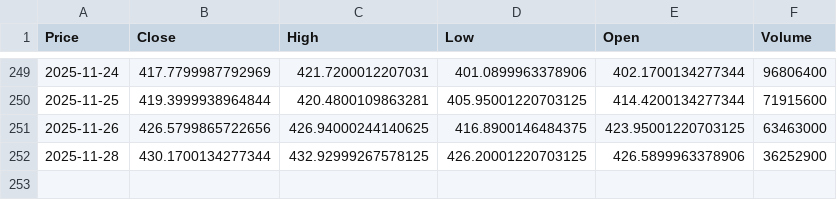
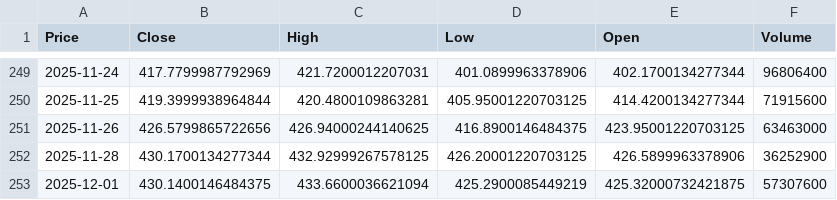
Before and after one commit to tonykihu/stock-ai, a CSV file: data/us/tsla.csv, drawn as a sheet; only a part is shown, gaps mark what is left out; the diff names each change by its address in the sheet, - before the commit and + after, or states it on an @@ line.

```diff
--- a/data/us/tsla.csv
+++ b/data/us/tsla.csv
+row 253: 2025-12-01 | 430.1400146484375 | 433.6600036621094 | 425.2900085449219 | 425.32000732421875 | 57307600
```
Also changed, not shown: data/us/aapl.csv, data/us/googl.csv, 4 other files.
